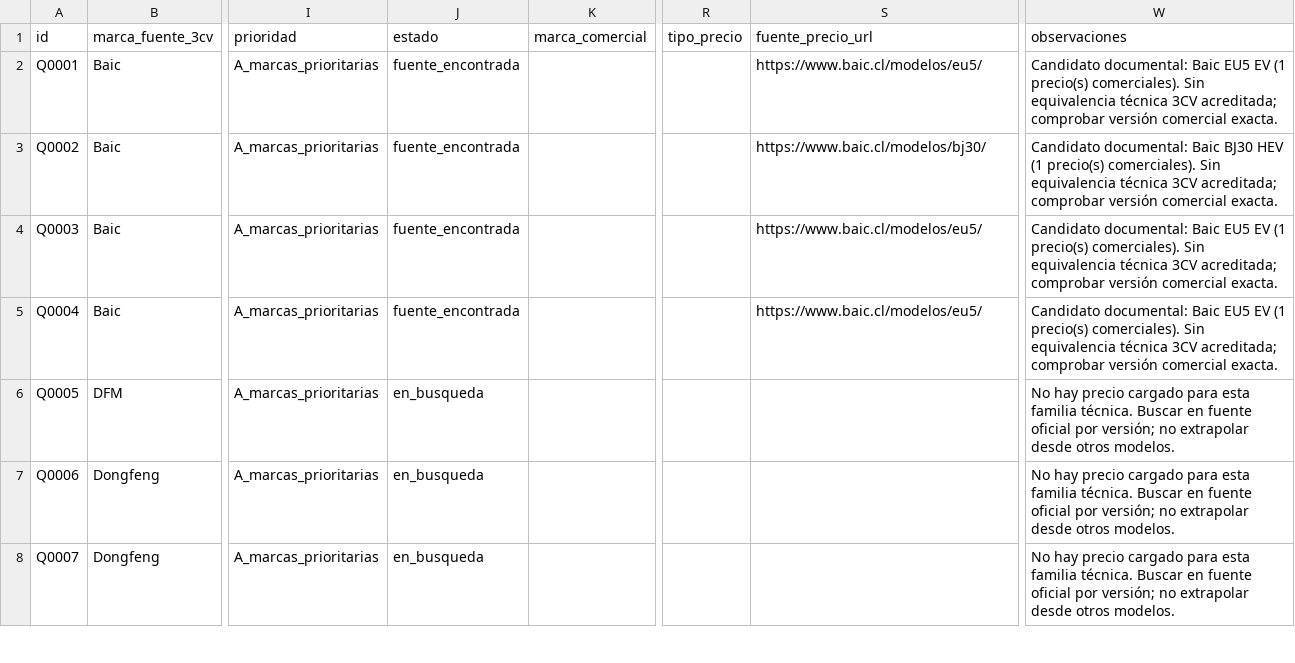
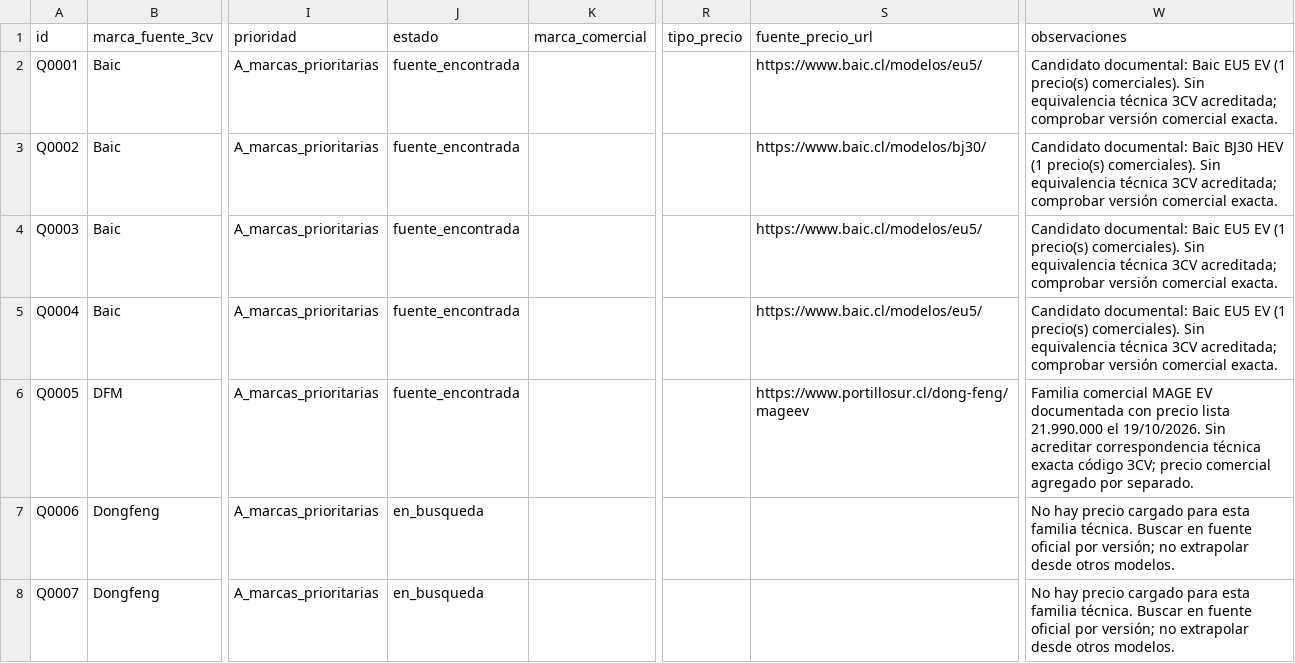
Before and after one commit to selguetagodoy/selguetagodoy.github.io, a CSV file: rindelab/sii/bandeja-precios-electromovilidad.csv, drawn as a sheet; only a part is shown, gaps mark what is left out; the diff names each change by its address in the sheet, - before the commit and + after, or states it on an @@ line.

Commit message:
RINDELAB: actualizar lote masivo 406 (bandeja-precios-electromovilidad.csv)

```diff
--- a/rindelab/sii/bandeja-precios-electromovilidad.csv
+++ b/rindelab/sii/bandeja-precios-electromovilidad.csv
-J6 (estado): en_busqueda
+J6 (estado): fuente_encontrada
-S6 (fuente_precio_url): (empty)
+S6 (fuente_precio_url): https://www.portillosur.cl/dong-feng/mageev
-W6 (observaciones): No hay precio cargado para esta familia técnica. Buscar en fuente oficial por versión; no extrapolar desde otros modelos.
+W6 (observaciones): Familia comercial MAGE EV documentada con precio lista 21.990.000 el 19/10/2026. Sin acreditar correspondencia técnica exacta código 3CV; precio comercial agregado por separado.
```
